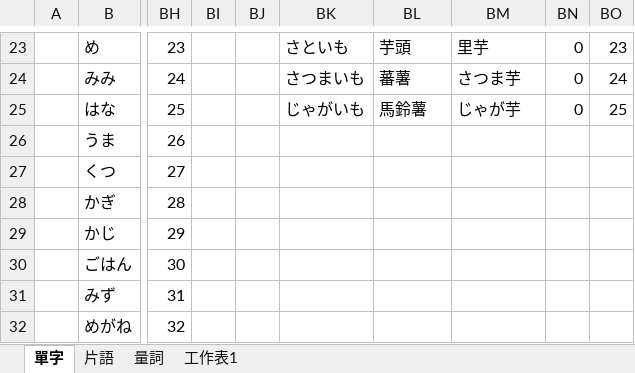
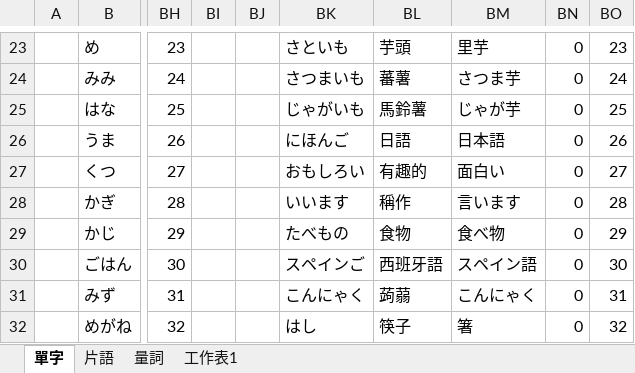
Before and after one commit to ZhuMon/Learning_Japanese, an Excel workbook: the_word.xlsx, sheet 單字, drawn as a sheet; only a part is shown, gaps mark what is left out; values as stored, in another font and other column widths than the file's, no borders; the diff covers the shown part only; the diff names each change by its address in the sheet, - before the commit and + after, or states it on an @@ line.

Commit message:
Update the_word.xlsx

```diff
--- a/the_word.xlsx (sheet 單字)
+++ b/the_word.xlsx (sheet 單字)
-BK26: (empty)
+BK26: にほんご
-BL26: (empty)
+BL26: 日語
-BM26: (empty)
+BM26: 日本語
-BN26:BN32: (empty)
+BN26:BN32: 0
-BO26: (empty)
+BO26: 26
-BK27: (empty)
+BK27: おもしろい
-BL27: (empty)
+BL27: 有趣的
-BM27: (empty)
+BM27: 面白い
-BO27: (empty)
+BO27: 27
-BK28: (empty)
+BK28: いいます
-BL28: (empty)
+BL28: 稱作
-BM28: (empty)
+BM28: 言います
-BO28: (empty)
+BO28: 28
-BK29: (empty)
+BK29: たべもの
-BL29: (empty)
+BL29: 食物
-BM29: (empty)
+BM29: 食べ物
-BO29: (empty)
+BO29: 29
-BK30: (empty)
+BK30: スペインご
-BL30: (empty)
+BL30: 西班牙語
-BM30: (empty)
+BM30: スペイン語
-BO30: (empty)
+BO30: 30
-BK31: (empty)
+BK31: こんにゃく
-BL31: (empty)
+BL31: 蒟蒻
-BM31: (empty)
+BM31: こんにゃく
-BO31: (empty)
+BO31: 31
-BK32: (empty)
+BK32: はし
-BL32: (empty)
+BL32: 筷子
-BM32: (empty)
+BM32: 箸
-BO32: (empty)
+BO32: 32
```
Also changed, not shown: 105 edited cells elsewhere in this sheet.
